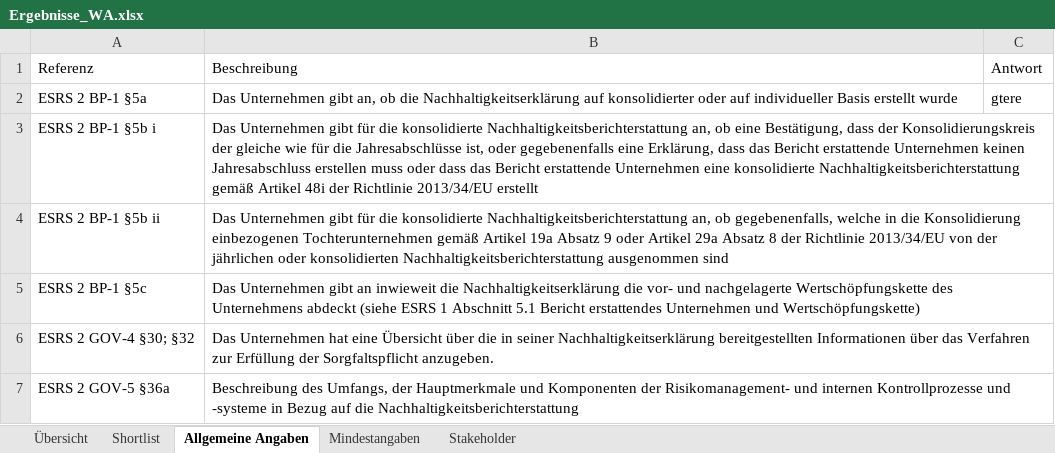
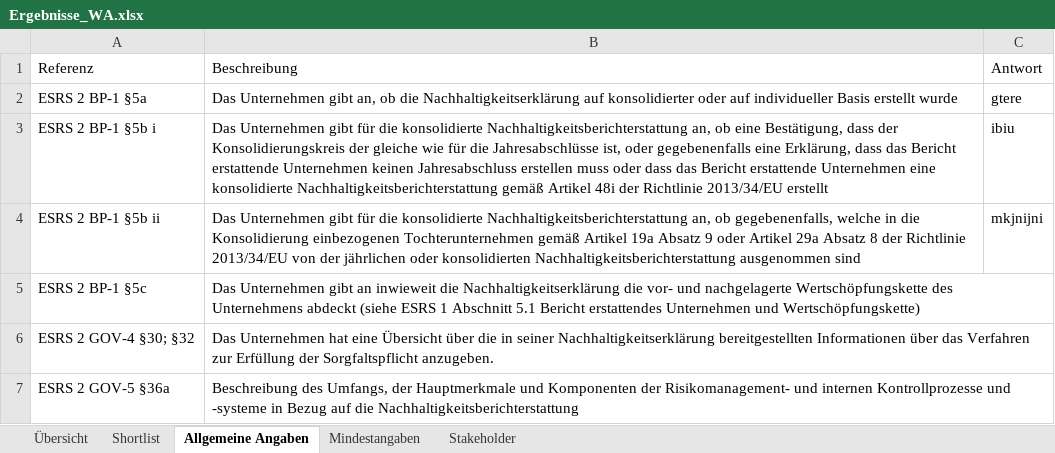
Before and after one commit to simon-fau/esg, an Excel workbook: Ergebnisse_WA.xlsx, sheet Allgemeine Angaben, drawn as a sheet; only a part is shown; values as stored, in another font and other column widths than the file's, no borders; table styles not drawn; the diff names each change by its address in the sheet, - before the commit and + after, or states it on an @@ line.

```diff
--- a/Ergebnisse_WA.xlsx (sheet Allgemeine Angaben)
+++ b/Ergebnisse_WA.xlsx (sheet Allgemeine Angaben)
-C3: (empty)
+C3: ibiu
-C4: (empty)
+C4: mkjnijni
```
Also changed, not shown: sheet Mindestangaben, Ergebnisse.xlsx, 3 other files.
